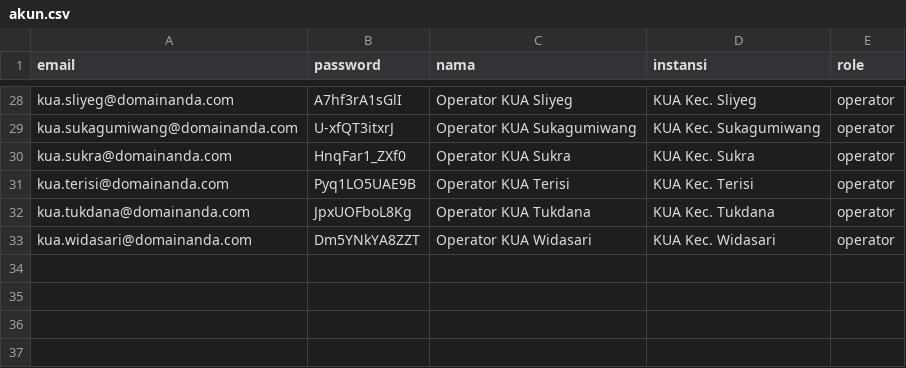
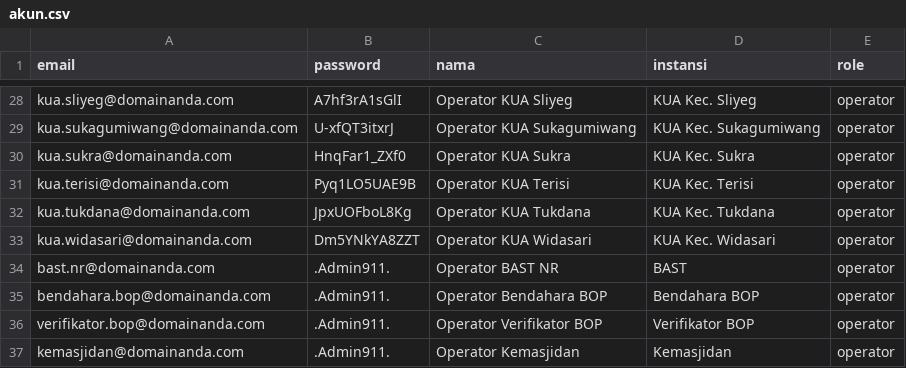
Before and after one commit to bimasindramayu/connect, a CSV file: akun.csv, drawn as a sheet; only a part is shown, gaps mark what is left out; the diff names each change by its address in the sheet, - before the commit and + after, or states it on an @@ line.

```diff
--- a/akun.csv
+++ b/akun.csv
+row 34: bast.nr@domainanda.com | .Admin911. | Operator BAST NR | BAST | operator
+row 35: bendahara.bop@domainanda.com | .Admin911. | Operator Bendahara BOP | Bendahara BOP | operator
+row 36: verifikator.bop@domainanda.com | .Admin911. | Operator Verifikator BOP | Verifikator BOP | operator
+row 37: kemasjidan@domainanda.com | .Admin911. | Operator Kemasjidan | Kemasjidan | operator
```
Also changed, not shown: 9 other files.
